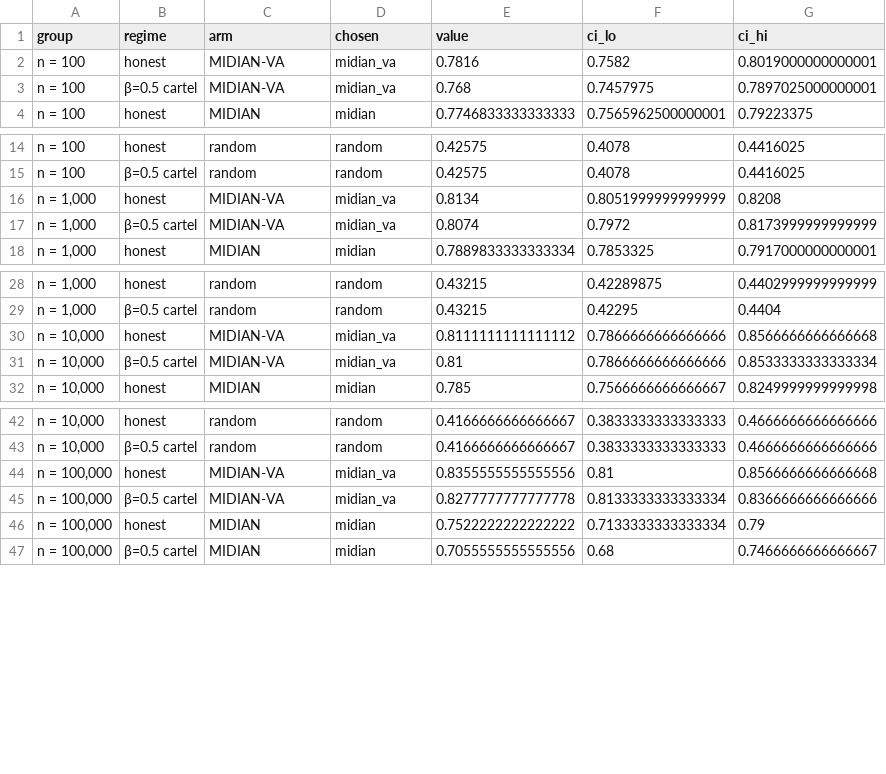
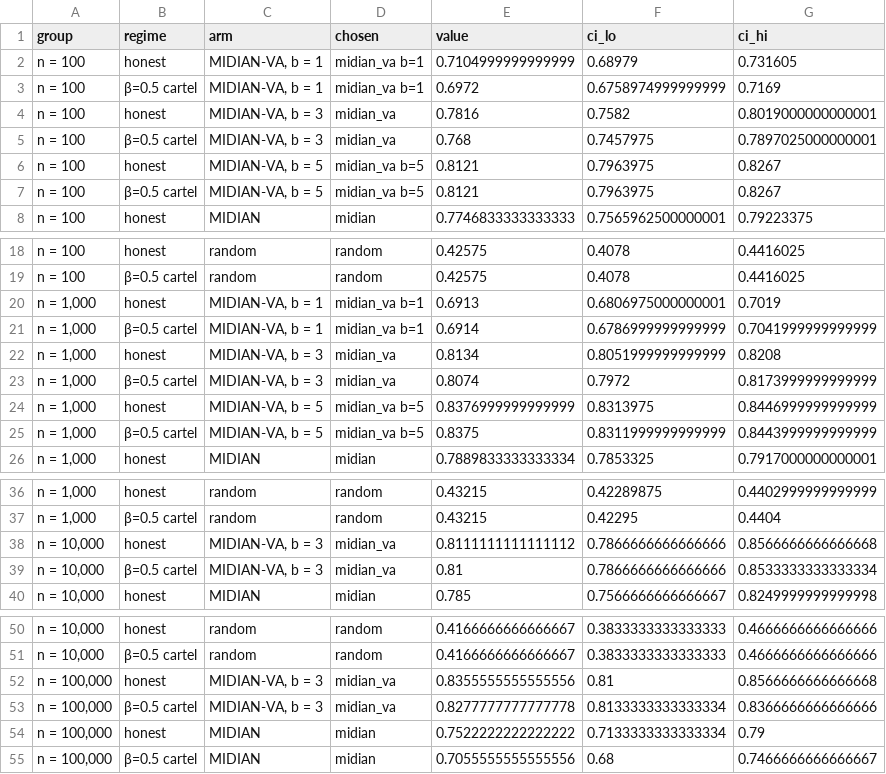
Before and after one commit to rsiegemit/midian-web, a CSV file: figures/condensed_sample/A_live_headline.csv, drawn as a sheet; only a part is shown, gaps mark what is left out.

```diff
--- a/figures/condensed_sample/A_live_headline.csv
+++ b/figures/condensed_sample/A_live_headline.csv
@@ -1,4 +1,8 @@
 group,regime,arm,chosen,value,ci_lo,ci_hi
-n = 100,honest,MIDIAN-VA,midian_va,0.7816,0.7582,0.8019000000000001
-n = 100,β=0.5 cartel,MIDIAN-VA,midian_va,0.768,0.7457975,0.7897025000000001
+n = 100,honest,"MIDIAN-VA, b = 1",midian_va b=1,0.7104999999999999,0.68979,0.731605
+n = 100,β=0.5 cartel,"MIDIAN-VA, b = 1",midian_va b=1,0.6972,0.6758974999999999,0.7169
+n = 100,honest,"MIDIAN-VA, b = 3",midian_va,0.7816,0.7582,0.8019000000000001
+n = 100,β=0.5 cartel,"MIDIAN-VA, b = 3",midian_va,0.768,0.7457975,0.7897025000000001
+n = 100,honest,"MIDIAN-VA, b = 5",midian_va b=5,0.8121,0.7963975,0.8267
+n = 100,β=0.5 cartel,"MIDIAN-VA, b = 5",midian_va b=5,0.8121,0.7963975,0.8267
 n = 100,honest,MIDIAN,midian,0.7746833333333333,0.7565962500000001,0.79223375
@@ -15,4 +19,8 @@ n = 100,honest,random,random,0.42575,0.4078,0.4416025
 n = 100,β=0.5 cartel,random,random,0.42575,0.4078,0.4416025
-"n = 1,000",honest,MIDIAN-VA,midian_va,0.8134,0.8051999999999999,0.8208
-"n = 1,000",β=0.5 cartel,MIDIAN-VA,midian_va,0.8074,0.7972,0.8173999999999999
+"n = 1,000",honest,"MIDIAN-VA, b = 1",midian_va b=1,0.6913,0.6806975000000001,0.7019
+"n = 1,000",β=0.5 cartel,"MIDIAN-VA, b = 1",midian_va b=1,0.6914,0.6786999999999999,0.7041999999999999
+"n = 1,000",honest,"MIDIAN-VA, b = 3",midian_va,0.8134,0.8051999999999999,0.8208
+"n = 1,000",β=0.5 cartel,"MIDIAN-VA, b = 3",midian_va,0.8074,0.7972,0.8173999999999999
+"n = 1,000",honest,"MIDIAN-VA, b = 5",midian_va b=5,0.8376999999999999,0.8313975,0.8446999999999999
+"n = 1,000",β=0.5 cartel,"MIDIAN-VA, b = 5",midian_va b=5,0.8375,0.8311999999999999,0.8443999999999999
 "n = 1,000",honest,MIDIAN,midian,0.7889833333333334,0.7853325,0.7917000000000001
@@ -29,4 +37,4 @@ n = 100,β=0.5 cartel,random,random,0.42575,0.4078,0.4416025
 "n = 1,000",β=0.5 cartel,random,random,0.43215,0.42295,0.4404
-"n = 10,000",honest,MIDIAN-VA,midian_va,0.8111111111111112,0.7866666666666666,0.8566666666666668
-"n = 10,000",β=0.5 cartel,MIDIAN-VA,midian_va,0.81,0.7866666666666666,0.8533333333333334
+"n = 10,000",honest,"MIDIAN-VA, b = 3",midian_va,0.8111111111111112,0.7866666666666666,0.8566666666666668
+"n = 10,000",β=0.5 cartel,"MIDIAN-VA, b = 3",midian_va,0.81,0.7866666666666666,0.8533333333333334
 "n = 10,000",honest,MIDIAN,midian,0.785,0.7566666666666667,0.8249999999999998
@@ -43,4 +51,4 @@ n = 100,β=0.5 cartel,random,random,0.42575,0.4078,0.4416025
 "n = 10,000",β=0.5 cartel,random,random,0.4166666666666667,0.3833333333333333,0.4666666666666666
-"n = 100,000",honest,MIDIAN-VA,midian_va,0.8355555555555556,0.81,0.8566666666666668
-"n = 100,000",β=0.5 cartel,MIDIAN-VA,midian_va,0.8277777777777778,0.8133333333333334,0.8366666666666666
+"n = 100,000",honest,"MIDIAN-VA, b = 3",midian_va,0.8355555555555556,0.81,0.8566666666666668
+"n = 100,000",β=0.5 cartel,"MIDIAN-VA, b = 3",midian_va,0.8277777777777778,0.8133333333333334,0.8366666666666666
 "n = 100,000",honest,MIDIAN,midian,0.7522222222222222,0.7133333333333334,0.79
```
Also changed, not shown: figures/condensed_sample/B_all_families.csv, 9 other files.
